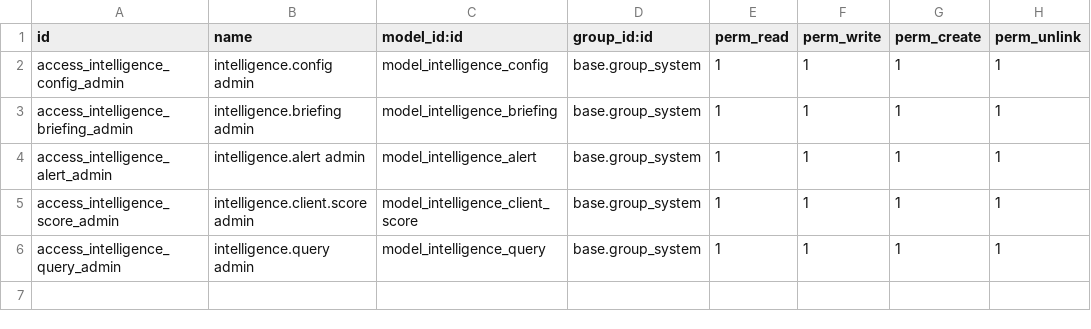
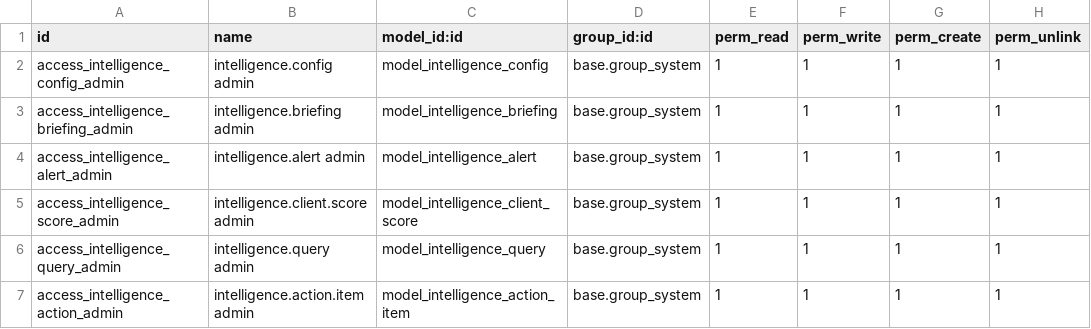
Before and after one commit to quimibond/qb19, a CSV file: addons/quimibond_intelligence/security/ir.model.access.csv, drawn as a sheet; the diff names each change by its address in the sheet, - before the commit and + after, or states it on an @@ line.

```diff
--- a/addons/quimibond_intelligence/security/ir.model.access.csv
+++ b/addons/quimibond_intelligence/security/ir.model.access.csv
+row 7: access_intelligence_action_admin | intelligence.action.item admin | model_intelligence_action_item | base.group_system | 1 | 1 | 1 | 1
```
Also changed, not shown: 8 other files.
